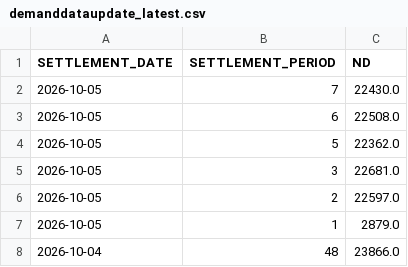
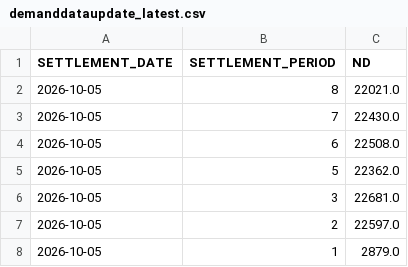
Before and after one commit to Thilokya03/Smart-Grid-Forecaster-Predictive-Modeling-of-Hourly-National-Grid-Power-Load-, a CSV file: data/raw/neso/demanddataupdate_latest.csv, drawn as a sheet; only a part is shown; the shorter side is filled out with more unchanged rows; the diff names each change by its address in the sheet, - before the commit and + after, or states it on an @@ line.

```diff
--- a/data/raw/neso/demanddataupdate_latest.csv
+++ b/data/raw/neso/demanddataupdate_latest.csv
+row 2: 2026-10-05 | 8 | 22021.0
```
Also changed, not shown: results/fast_predictions/detailed_weighted_24h_forecast.csv, results/fast_predictions/fast_forecast_168h.csv, 13 other files.
